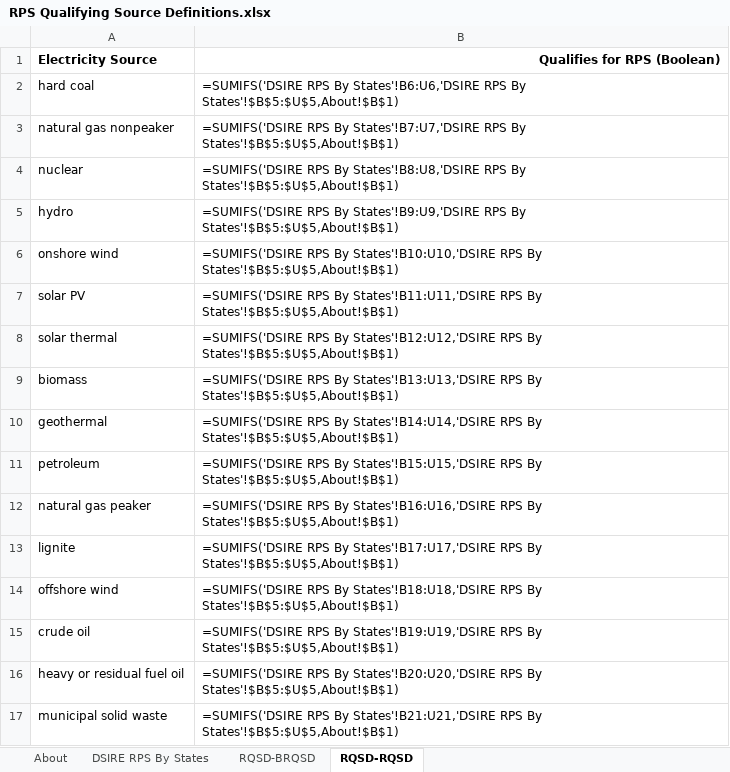
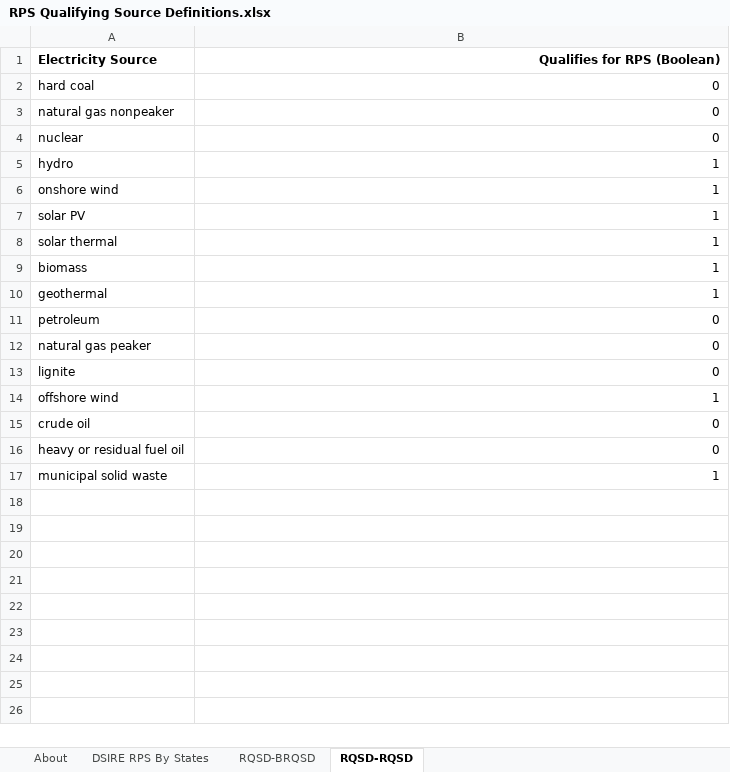
Before and after one commit to EnergyInnovation/eps-minnesota, an Excel workbook: InputData/elec/RQSD/RPS Qualifying Source Definitions.xlsx, sheet RQSD-RQSD, drawn as a sheet; values as stored, in another font and other column widths than the file's, no borders; formulas without a stored value are shown as written; the diff names each change by its address in the sheet, - before the commit and + after, or states it on an @@ line.

```diff
--- a/InputData/elec/RQSD/RPS Qualifying Source Definitions.xlsx (sheet RQSD-RQSD)
+++ b/InputData/elec/RQSD/RPS Qualifying Source Definitions.xlsx (sheet RQSD-RQSD)
-B2 (Qualifies for RPS (Boolean)): =SUMIFS('DSIRE RPS By States'!B6:U6,'DSIRE RPS By States'!$B$5:$U$5,About!$B$1)
+B2 (Qualifies for RPS (Boolean)): 0
-B3 (Qualifies for RPS (Boolean)): =SUMIFS('DSIRE RPS By States'!B7:U7,'DSIRE RPS By States'!$B$5:$U$5,About!$B$1)
+B3 (Qualifies for RPS (Boolean)): 0
-B4 (Qualifies for RPS (Boolean)): =SUMIFS('DSIRE RPS By States'!B8:U8,'DSIRE RPS By States'!$B$5:$U$5,About!$B$1)
+B4 (Qualifies for RPS (Boolean)): 0
-B5 (Qualifies for RPS (Boolean)): =SUMIFS('DSIRE RPS By States'!B9:U9,'DSIRE RPS By States'!$B$5:$U$5,About!$B$1)
+B5 (Qualifies for RPS (Boolean)): 1
-B6 (Qualifies for RPS (Boolean)): =SUMIFS('DSIRE RPS By States'!B10:U10,'DSIRE RPS By States'!$B$5:$U$5,About!$B$1)
+B6 (Qualifies for RPS (Boolean)): 1
-B7 (Qualifies for RPS (Boolean)): =SUMIFS('DSIRE RPS By States'!B11:U11,'DSIRE RPS By States'!$B$5:$U$5,About!$B$1)
+B7 (Qualifies for RPS (Boolean)): 1
-B8 (Qualifies for RPS (Boolean)): =SUMIFS('DSIRE RPS By States'!B12:U12,'DSIRE RPS By States'!$B$5:$U$5,About!$B$1)
+B8 (Qualifies for RPS (Boolean)): 1
-B9 (Qualifies for RPS (Boolean)): =SUMIFS('DSIRE RPS By States'!B13:U13,'DSIRE RPS By States'!$B$5:$U$5,About!$B$1)
+B9 (Qualifies for RPS (Boolean)): 1
-B10 (Qualifies for RPS (Boolean)): =SUMIFS('DSIRE RPS By States'!B14:U14,'DSIRE RPS By States'!$B$5:$U$5,About!$B$1)
+B10 (Qualifies for RPS (Boolean)): 1
-B11 (Qualifies for RPS (Boolean)): =SUMIFS('DSIRE RPS By States'!B15:U15,'DSIRE RPS By States'!$B$5:$U$5,About!$B$1)
+B11 (Qualifies for RPS (Boolean)): 0
-B12 (Qualifies for RPS (Boolean)): =SUMIFS('DSIRE RPS By States'!B16:U16,'DSIRE RPS By States'!$B$5:$U$5,About!$B$1)
+B12 (Qualifies for RPS (Boolean)): 0
-B13 (Qualifies for RPS (Boolean)): =SUMIFS('DSIRE RPS By States'!B17:U17,'DSIRE RPS By States'!$B$5:$U$5,About!$B$1)
+B13 (Qualifies for RPS (Boolean)): 0
-B14 (Qualifies for RPS (Boolean)): =SUMIFS('DSIRE RPS By States'!B18:U18,'DSIRE RPS By States'!$B$5:$U$5,About!$B$1)
+B14 (Qualifies for RPS (Boolean)): 1
-B15 (Qualifies for RPS (Boolean)): =SUMIFS('DSIRE RPS By States'!B19:U19,'DSIRE RPS By States'!$B$5:$U$5,About!$B$1)
+B15 (Qualifies for RPS (Boolean)): 0
-B16 (Qualifies for RPS (Boolean)): =SUMIFS('DSIRE RPS By States'!B20:U20,'DSIRE RPS By States'!$B$5:$U$5,About!$B$1)
+B16 (Qualifies for RPS (Boolean)): 0
-B17 (Qualifies for RPS (Boolean)): =SUMIFS('DSIRE RPS By States'!B21:U21,'DSIRE RPS By States'!$B$5:$U$5,About!$B$1)
+B17 (Qualifies for RPS (Boolean)): 1
```
Also changed, not shown: sheet RQSD-BRQSD, formulas that keep their value, InputData/elec/PMCCS/Pol Mandated Cap Const Sched.xlsx, 8 other files.
